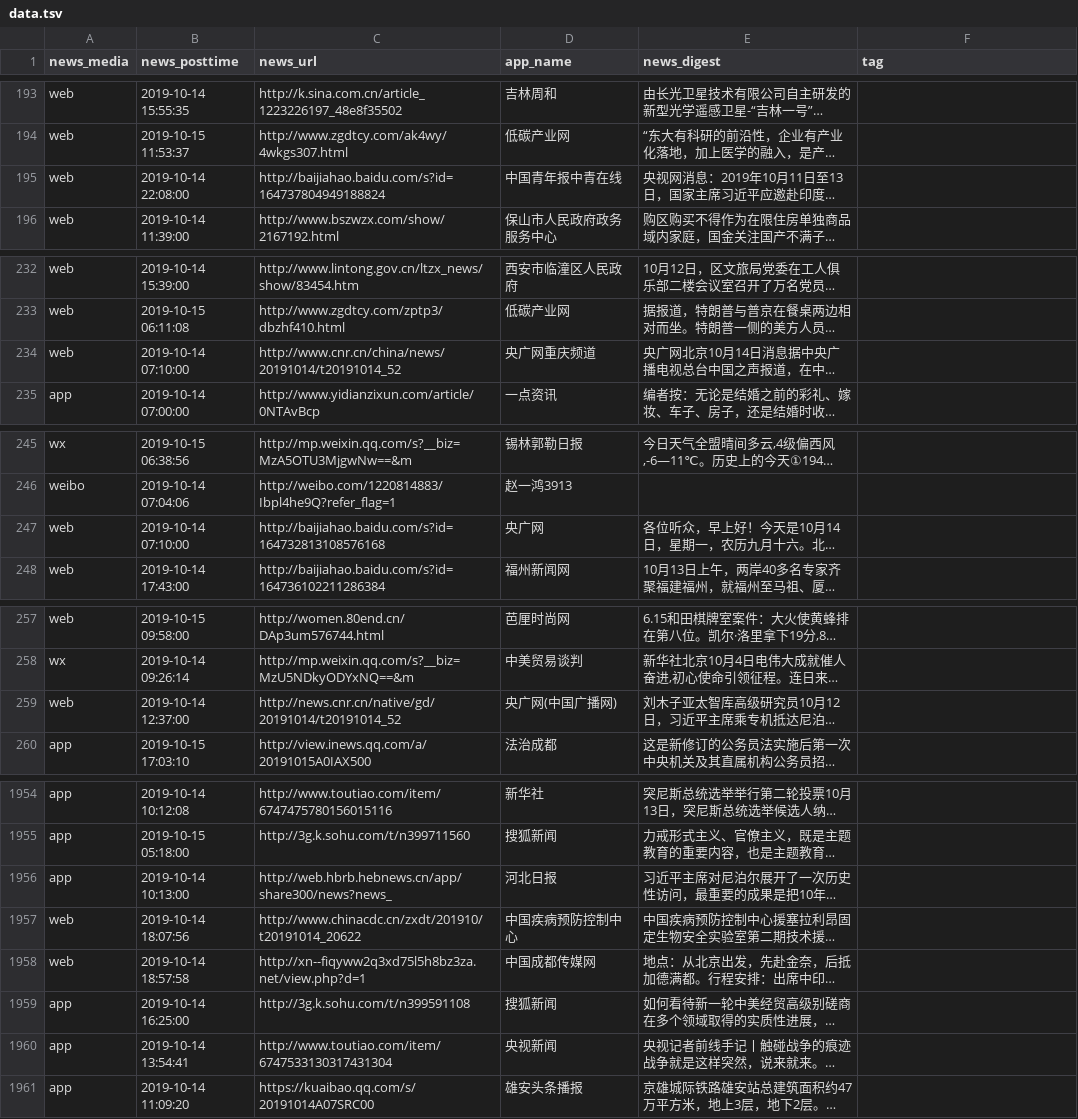
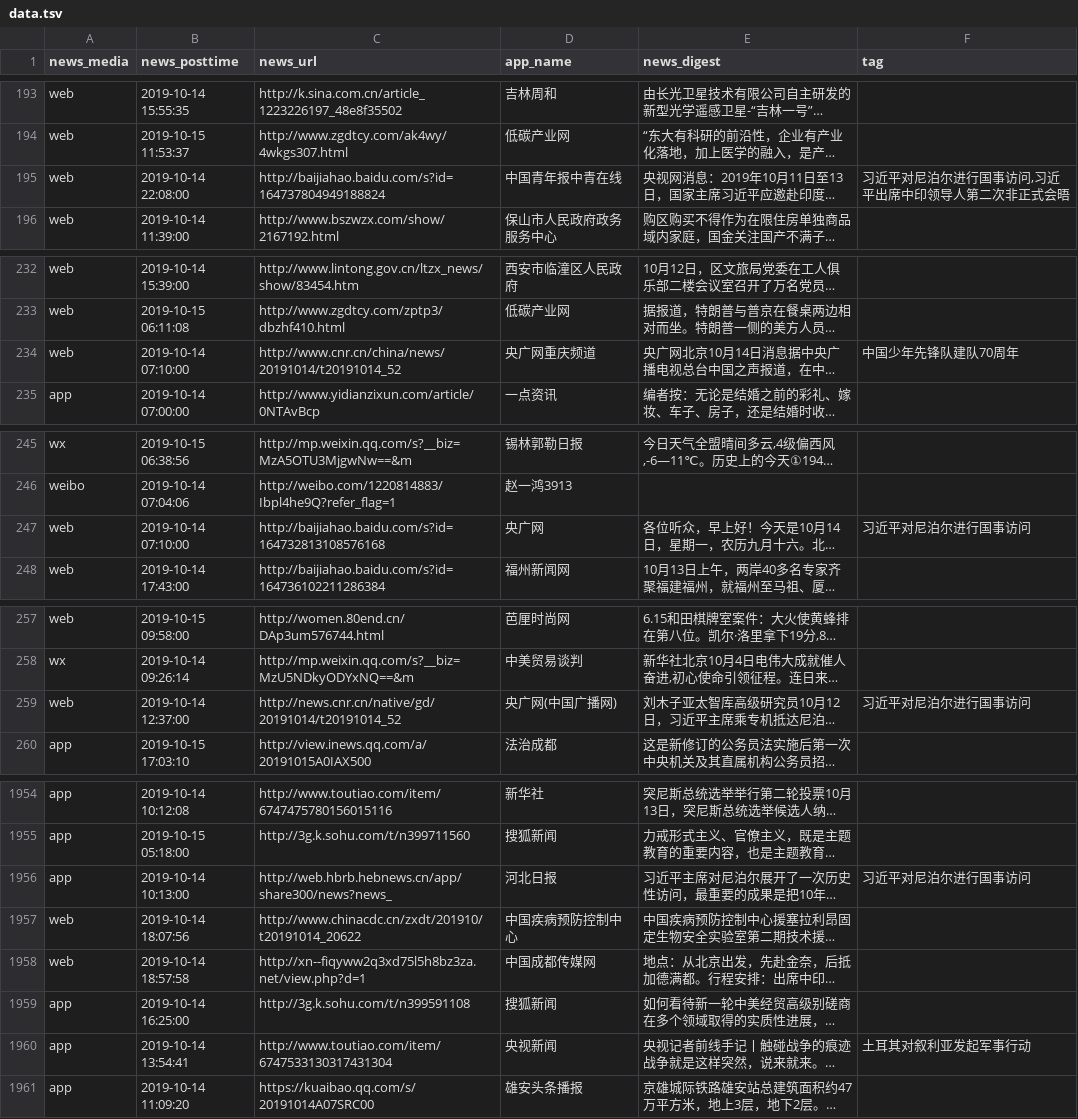
Before and after one commit to yw-felix1016/cctv_hw, a TSV file: data.tsv, drawn as a sheet; only a part is shown, gaps mark what is left out; long unchanged cells end in …; the diff covers the shown part only; the diff names each change by its address in the sheet, - before the commit and + after, or states it on an @@ line.

```diff
--- a/data.tsv
+++ b/data.tsv
-F195 (tag): (empty)
+F195 (tag): 习近平对尼泊尔进行国事访问,习近平出席中印领导人第二次非正式会晤
-F234 (tag): (empty)
+F234 (tag): 中国少年先锋队建队70周年
-F247 (tag): (empty)
+F247 (tag): 习近平对尼泊尔进行国事访问
-F259 (tag): (empty)
+F259 (tag): 习近平对尼泊尔进行国事访问
-F1956 (tag): (empty)
+F1956 (tag): 习近平对尼泊尔进行国事访问
-F1960 (tag): (empty)
+F1960 (tag): 土耳其对叙利亚发起军事行动
```
Also changed, not shown: 46 edited cells elsewhere in this file.
